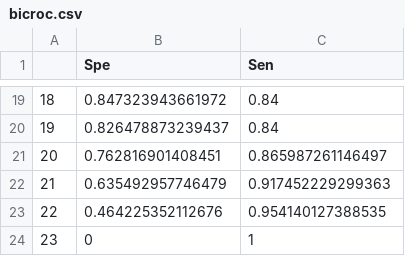
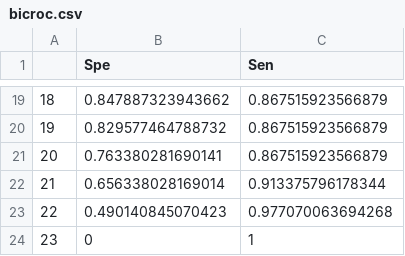
Before and after one commit to athulsudheesh/IMPS23, a CSV file: bicroc.csv, drawn as a sheet; only a part is shown, gaps mark what is left out; the diff covers the shown part only.

```diff
--- a/bicroc.csv
+++ b/bicroc.csv
@@ -19,6 +19,6 @@
-"18",0.847323943661972,0.84
-"19",0.826478873239437,0.84
-"20",0.762816901408451,0.865987261146497
-"21",0.635492957746479,0.917452229299363
-"22",0.464225352112676,0.954140127388535
+"18",0.847887323943662,0.867515923566879
+"19",0.829577464788732,0.867515923566879
+"20",0.763380281690141,0.867515923566879
+"21",0.656338028169014,0.913375796178344
+"22",0.490140845070423,0.977070063694268
 "23",0,1
```
Also changed, not shown: 32 edited cells elsewhere in this file, aicroc.csv, aucsd.csv, 17 other files.
